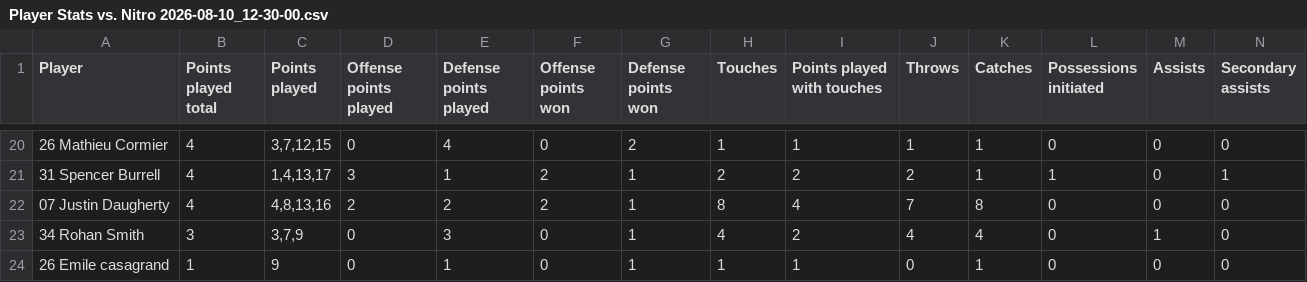
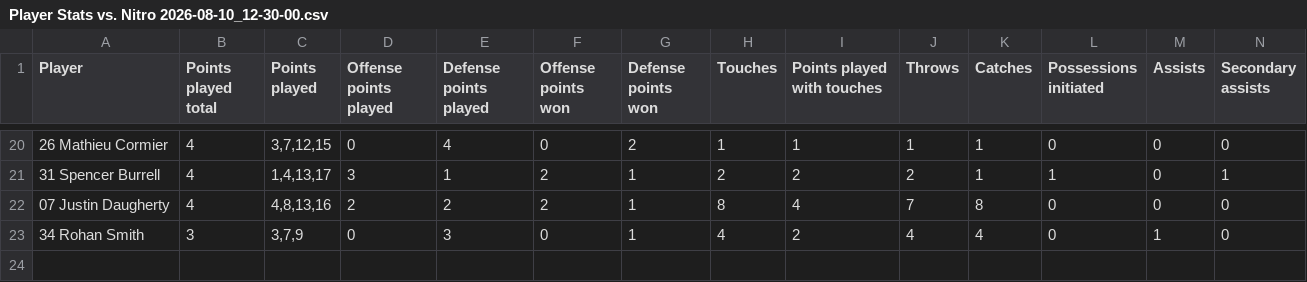
Before and after one commit to bmillett/ignite-stats, a CSV file: dashboard/static/data/nationals/Player Stats vs. Nitro 2026-08-10_12-30-00.csv, drawn as a sheet; only a part is shown, gaps mark what is left out; rows hold the shown columns only; the diff names each change by its address in the sheet, - before the commit and + after, or states it on an @@ line.

Commit message:
Update nationals CSVs, remove old nationals folder

```diff
--- a/dashboard/static/data/nationals/Player Stats vs. Nitro 2026-08-10_12-30-00.csv
+++ b/dashboard/static/data/nationals/Player Stats vs. Nitro 2026-08-10_12-30-00.csv
-row 24: 26 Emile casagrand | 1 | 9 | 0 | 1 | 0 | 1 | 1 | 1 | 0 | 1 | 0 | 0 | 0
```
Also changed, not shown: dashboard/static/data/nationals/Player Stats vs. Fringant 2026-08-10_10-26-31.csv, dashboard/static/data/nationals/Player Stats vs. Titane 2026-08-11_08-30-00.csv, 8 other files.
